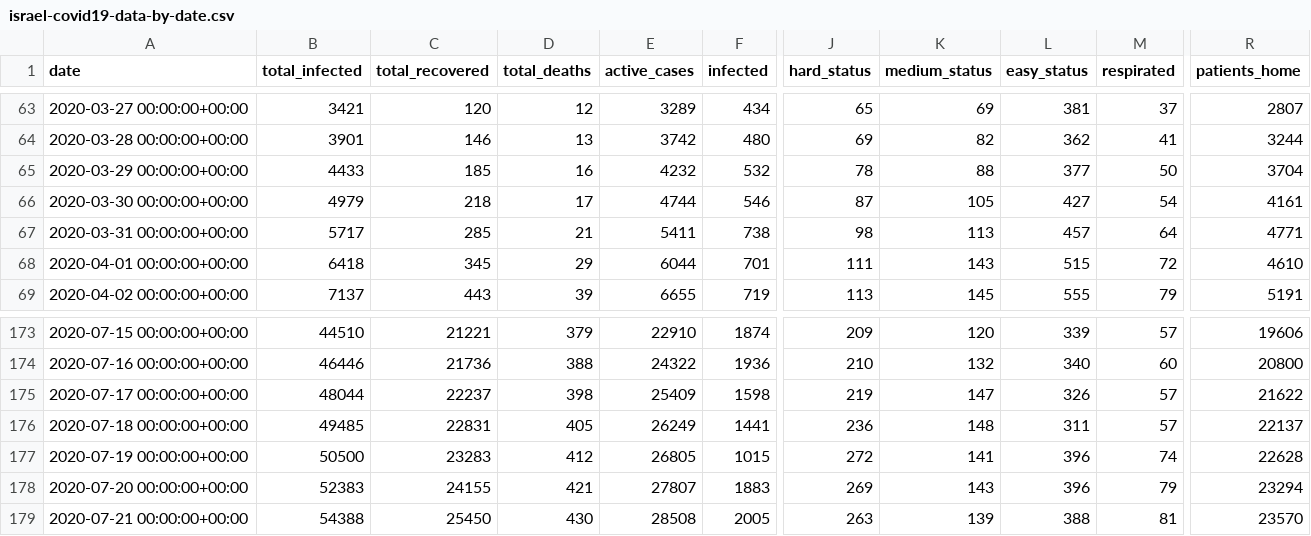
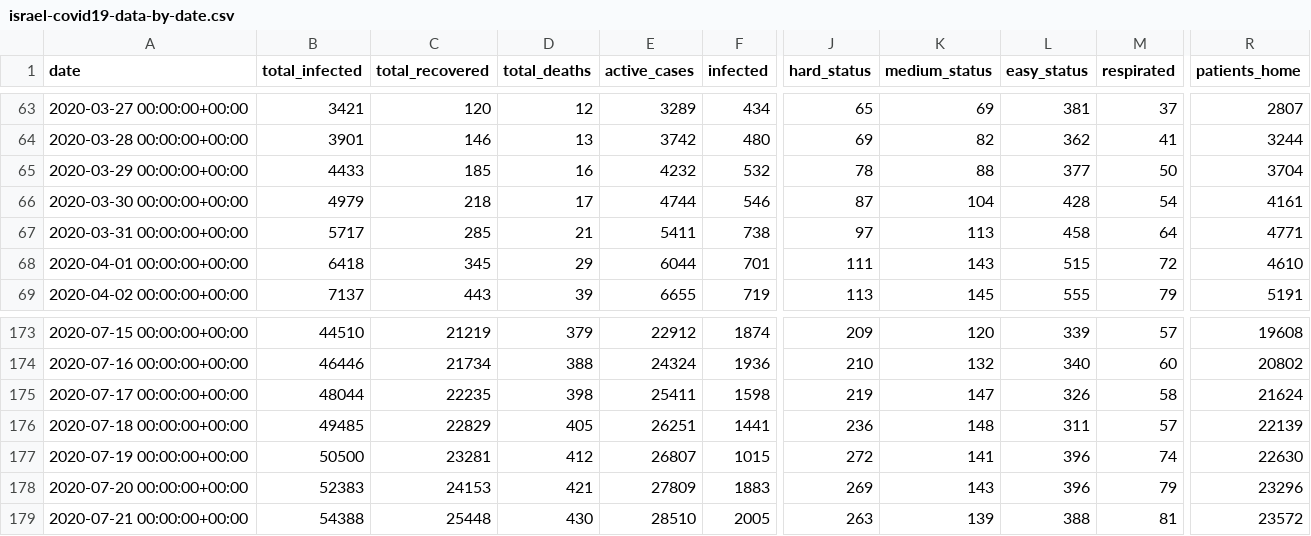
Before and after one commit to sapir/more-israel-covid19-data, a CSV file: israel-covid19-data-by-date.csv, drawn as a sheet; only a part is shown, gaps mark what is left out; the diff covers the shown part only; the diff names each change by its address in the sheet, - before the commit and + after, or states it on an @@ line.

```diff
--- a/israel-covid19-data-by-date.csv
+++ b/israel-covid19-data-by-date.csv
-K66 (medium_status): 105
+K66 (medium_status): 104
-L66 (easy_status): 427
+L66 (easy_status): 428
-J67 (hard_status): 98
+J67 (hard_status): 97
-L67 (easy_status): 457
+L67 (easy_status): 458
-C173 (total_recovered): 21221
+C173 (total_recovered): 21219
-E173 (active_cases): 22910
+E173 (active_cases): 22912
-R173 (patients_home): 19606
+R173 (patients_home): 19608
-C174 (total_recovered): 21736
+C174 (total_recovered): 21734
-E174 (active_cases): 24322
+E174 (active_cases): 24324
-R174 (patients_home): 20800
+R174 (patients_home): 20802
-C175 (total_recovered): 22237
+C175 (total_recovered): 22235
-E175 (active_cases): 25409
+E175 (active_cases): 25411
-M175 (respirated): 57
+M175 (respirated): 58
-R175 (patients_home): 21622
+R175 (patients_home): 21624
-C176 (total_recovered): 22831
+C176 (total_recovered): 22829
-E176 (active_cases): 26249
+E176 (active_cases): 26251
-R176 (patients_home): 22137
+R176 (patients_home): 22139
-C177 (total_recovered): 23283
+C177 (total_recovered): 23281
-E177 (active_cases): 26805
+E177 (active_cases): 26807
-R177 (patients_home): 22628
+R177 (patients_home): 22630
-C178 (total_recovered): 24155
+C178 (total_recovered): 24153
-E178 (active_cases): 27807
+E178 (active_cases): 27809
-R178 (patients_home): 23294
+R178 (patients_home): 23296
-C179 (total_recovered): 25450
+C179 (total_recovered): 25448
-E179 (active_cases): 28508
+E179 (active_cases): 28510
-R179 (patients_home): 23570
+R179 (patients_home): 23572
```
Also changed, not shown: 97 edited cells elsewhere in this file.
